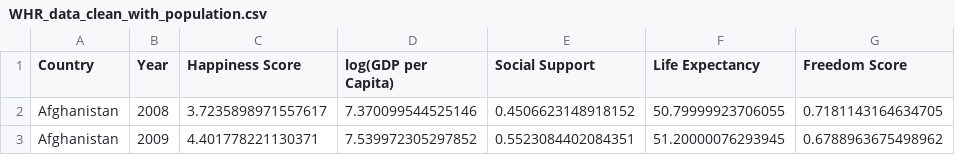
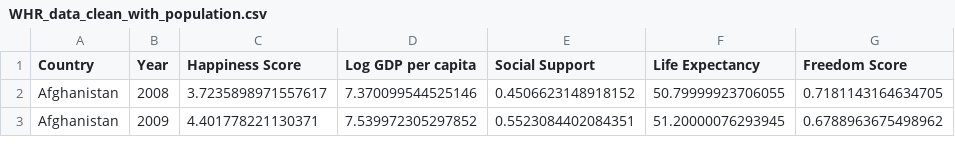
Before and after one commit to wjpang/World-Happiness-Dashboard, a CSV file: data_clean/WHR_data_clean_with_population.csv, drawn as a sheet; only a part is shown; the diff names each change by its address in the sheet, - before the commit and + after, or states it on an @@ line.

Commit message:
Fixed error in data processing
At this point I'm not sure if I'm ever going to be done with the data processing...

```diff
--- a/data_clean/WHR_data_clean_with_population.csv
+++ b/data_clean/WHR_data_clean_with_population.csv
-D1: log(GDP per Capita)
+D1: Log GDP per capita
```
Also changed, not shown: 2 other files.
